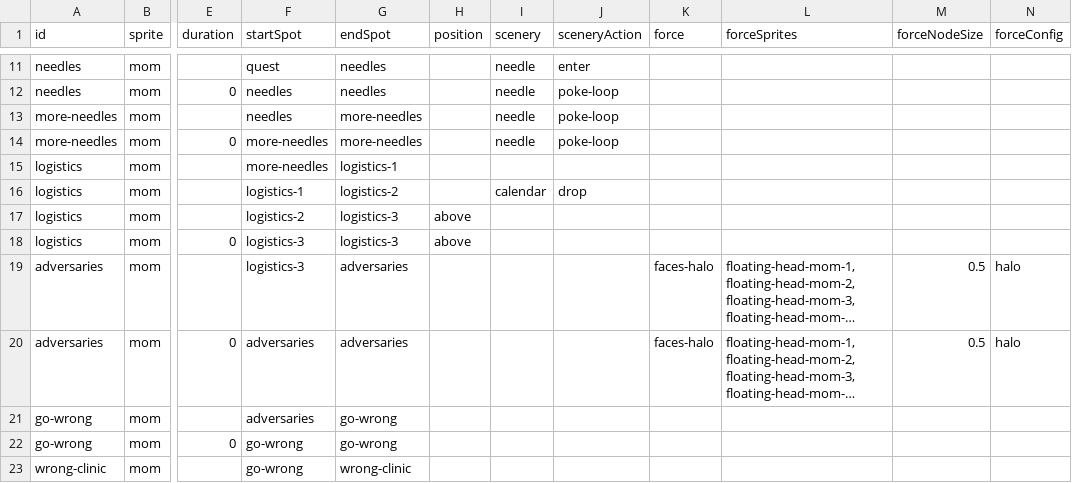
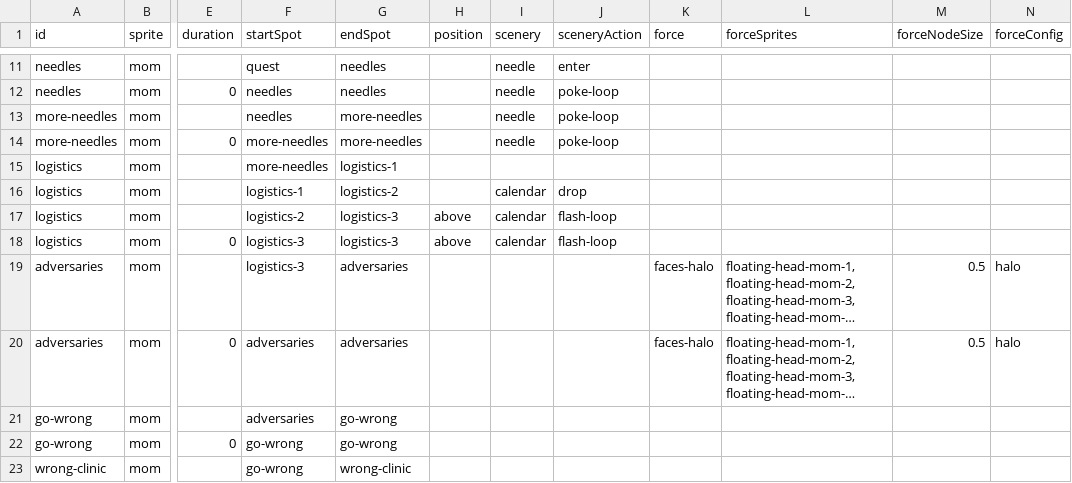
Before and after one commit to the-pudding/ivf, a CSV file: src/data/beats-mom.csv, drawn as a sheet; only a part is shown, gaps mark what is left out; long unchanged cells end in …; the diff names each change by its address in the sheet, - before the commit and + after, or states it on an @@ line.

Commit message:
calendar flash closes #4

```diff
--- a/src/data/beats-mom.csv
+++ b/src/data/beats-mom.csv
-I17:I18 (scenery): (empty)
+I17:I18 (scenery): calendar
-J17:J18 (sceneryAction): (empty)
+J17:J18 (sceneryAction): flash-loop
```
Also changed, not shown: 3 other files.
